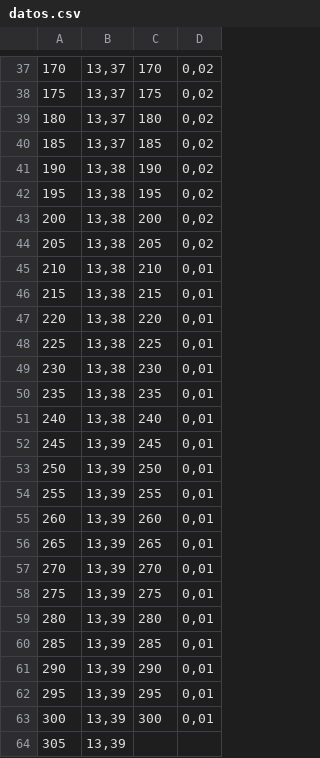
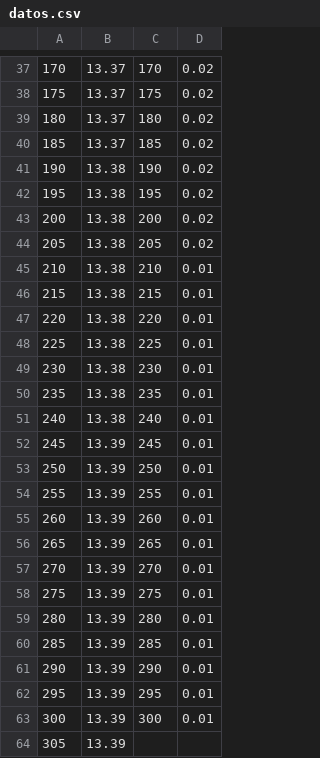
Before and after one commit to ivansolich/lab-eym, a CSV file: lab2/datos.csv, drawn as a sheet; only a part is shown, gaps mark what is left out; the diff covers the shown part only; the diff names each change by its address in the sheet, - before the commit and + after, or states it on an @@ line.

```diff
--- a/lab2/datos.csv
+++ b/lab2/datos.csv
-B37:B40: 13,37
+B37:B40: 13.37
-D37:D44: 0,02
+D37:D44: 0.02
-B41:B51: 13,38
+B41:B51: 13.38
-D45:D63: 0,01
+D45:D63: 0.01
-B52:B64: 13,39
+B52:B64: 13.39
```
Also changed, not shown: 128 edited cells elsewhere in this file.
